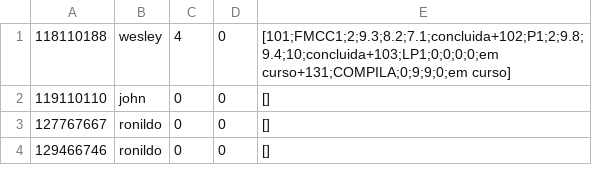
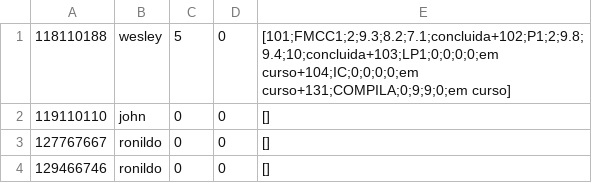
Before and after one commit to JoseDavi/controle-academico-cc, a CSV file: imperativo/resources/alunos.csv, drawn as a sheet.

```diff
--- a/imperativo/resources/alunos.csv
+++ b/imperativo/resources/alunos.csv
@@ -1,2 +1,2 @@
-118110188,wesley,4,0,[101;FMCC1;2;9.3;8.2;7.1;concluida+102;P1;2;9.8;9.4;10;concluida+103;LP1;0;0;0;0;em curso+131;COMPILA;0;9;9;0;em curso]
+118110188,wesley,5,0,[101;FMCC1;2;9.3;8.2;7.1;concluida+102;P1;2;9.8;9.4;10;concluida+103;LP1;0;0;0;0;em curso+104;IC;0;0;0;0;em curso+131;COMPILA;0;9;9;0;em curso]
 119110110,john,0,0,[]
```
Also changed, not shown: imperativo/resources/usuarios.csv, 1 other file.
